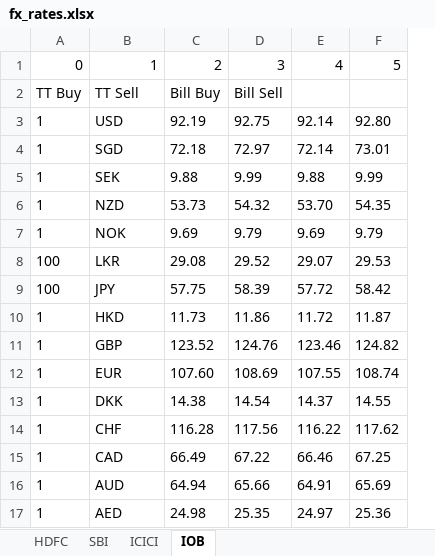
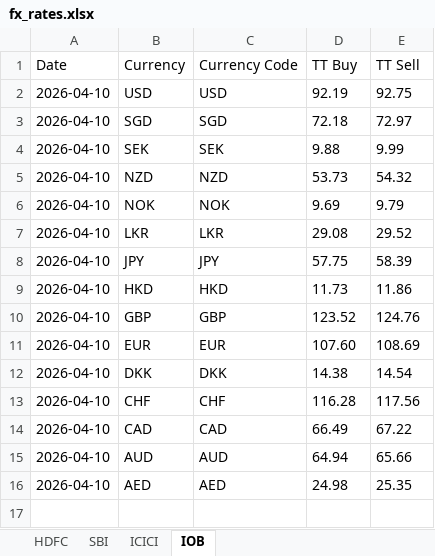
Before and after one commit to Gupta-Kanishk/india-fx-rates-archive, an Excel workbook: banks/fx_rates.xlsx, sheet IOB, drawn as a sheet; values as stored, in another font and other column widths than the file's, no borders; removed rows and columns are numbered as before the commit, all else as after; the diff names each change by its address in the sheet, - before the commit and + after, or states it on an @@ line.

```diff
--- a/banks/fx_rates.xlsx (sheet IOB)
+++ b/banks/fx_rates.xlsx (sheet IOB)
-column A, rows 3-17: 1 | 1 | 1 | 1 | 1 | 100 | 100 | 1 | 1 | 1 | 1 | 1 | 1 | 1 | 1
+column A, rows 2-16: all 2026-04-10
+column C, rows 2-16: USD | SGD | SEK | NZD | NOK | LKR | JPY | HKD | GBP | EUR | DKK | CHF | CAD | AUD | AED
-column E, rows 3-17: 92.14 | 72.14 | 9.88 | 53.70 | 9.69 | 29.07 | 57.72 | 11.72 | 123.46 | 107.55 | 14.37 | 116.22 | 66.46 | 64.91 | 24.97
-column F, rows 3-17: 92.80 | 73.01 | 9.99 | 54.35 | 9.79 | 29.53 | 58.42 | 11.87 | 124.82 | 108.74 | 14.55 | 117.62 | 67.25 | 65.69 | 25.36
-row 1: 0 | 1 | 2 | 3 | 4 | 5
-row 2: TT Buy | TT Sell | Bill Buy | Bill Sell
+row 1: Date | Currency | Currency Code | TT Buy | TT Sell
```
Also changed, not shown: sheet HDFC, sheet ICICI, sheet SBI, 1 other file.
